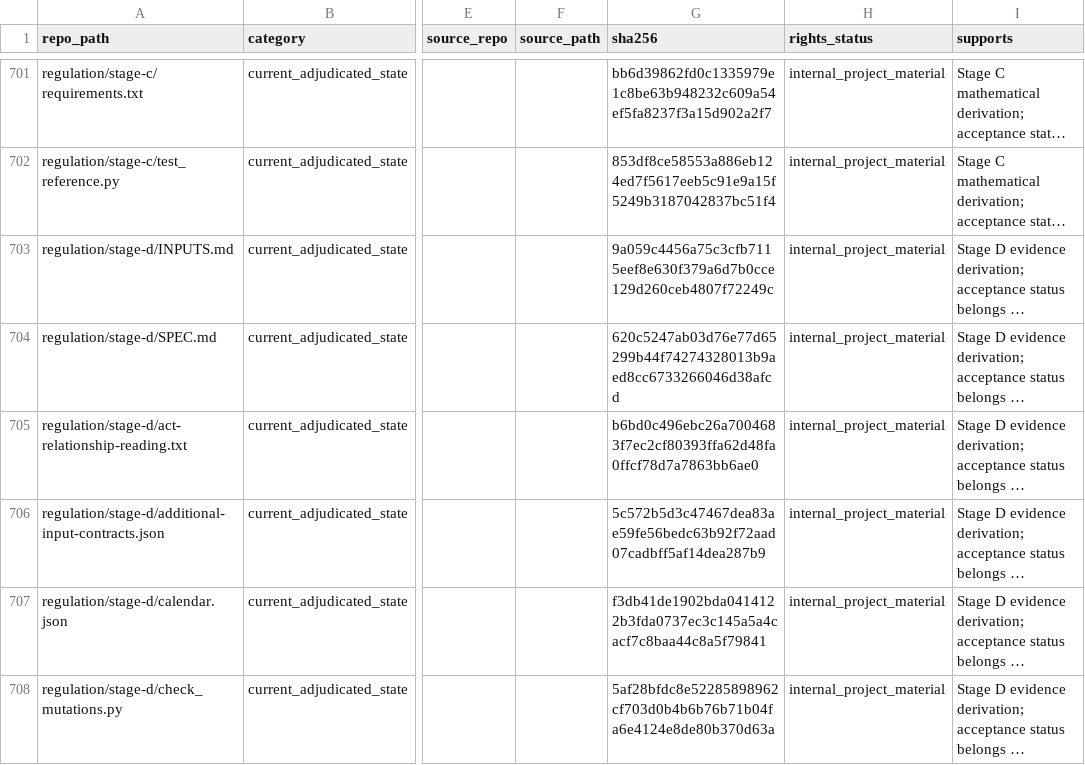
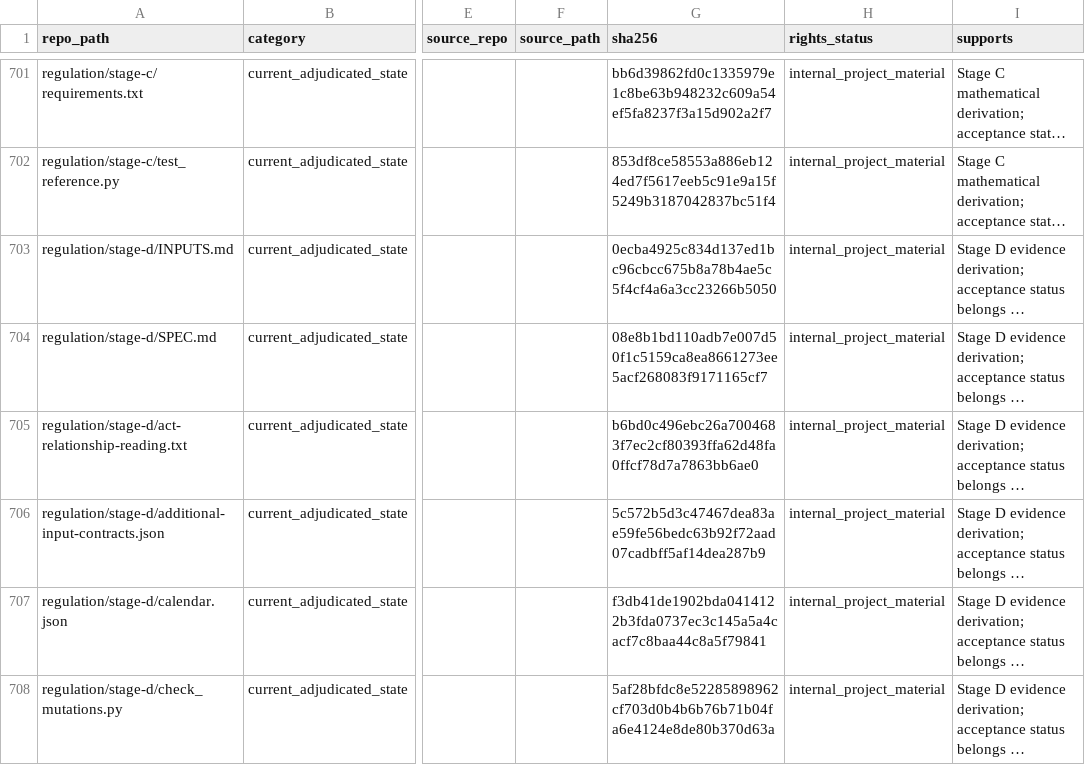
Before and after one commit to owassmer/CORDON, a CSV file: corpus/CATALOG.csv, drawn as a sheet; only a part is shown, gaps mark what is left out; long unchanged cells end in …; the diff covers the shown part only; the diff names each change by its address in the sheet, - before the commit and + after, or states it on an @@ line.

```diff
--- a/corpus/CATALOG.csv
+++ b/corpus/CATALOG.csv
-G703 (sha256): 9a059c4456a75c3cfb7115eef8e630f379a6d7b0cce129d260ceb4807f72249c
+G703 (sha256): 0ecba4925c834d137ed1bc96cbcc675b8a78b4ae5c5f4cf4a6a3cc23266b5050
-G704 (sha256): 620c5247ab03d76e77d65299b44f74274328013b9aed8cc6733266046d38afcd
+G704 (sha256): 08e8b1bd110adb7e007d50f1c5159ca8ea8661273ee5acf268083f9171165cf7
```
Also changed, not shown: 5 edited cells elsewhere in this file, 7 other files.
